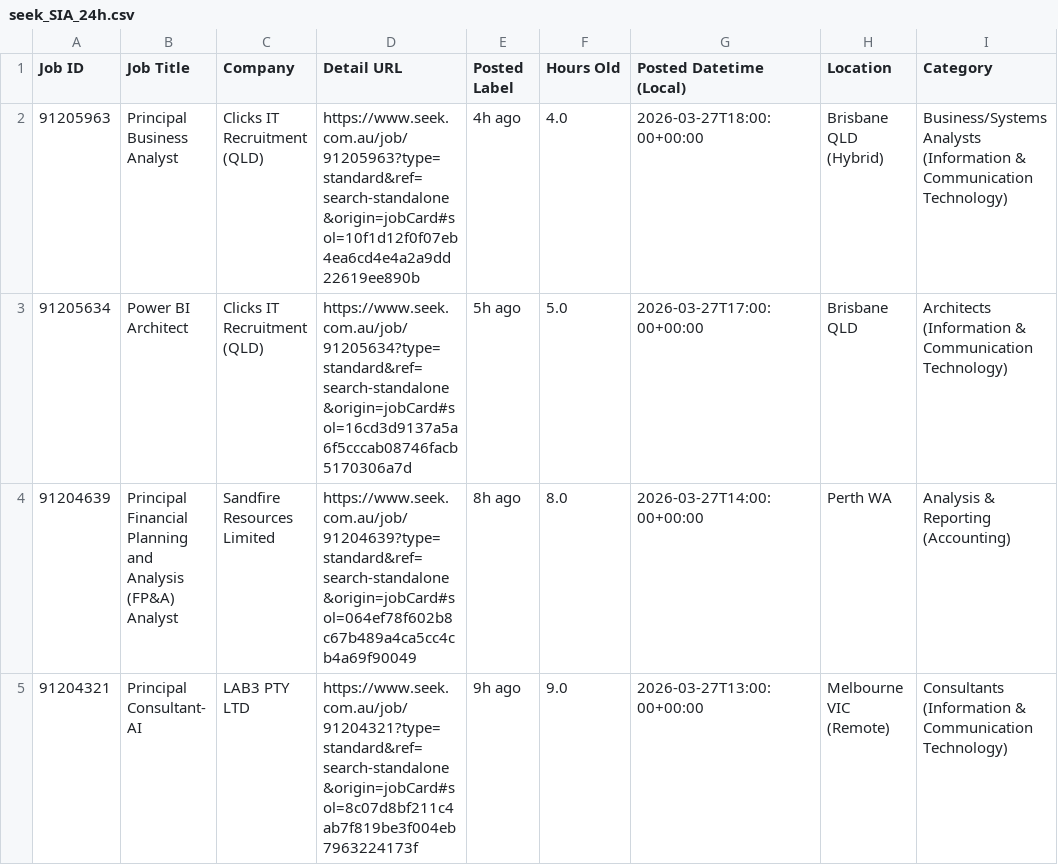
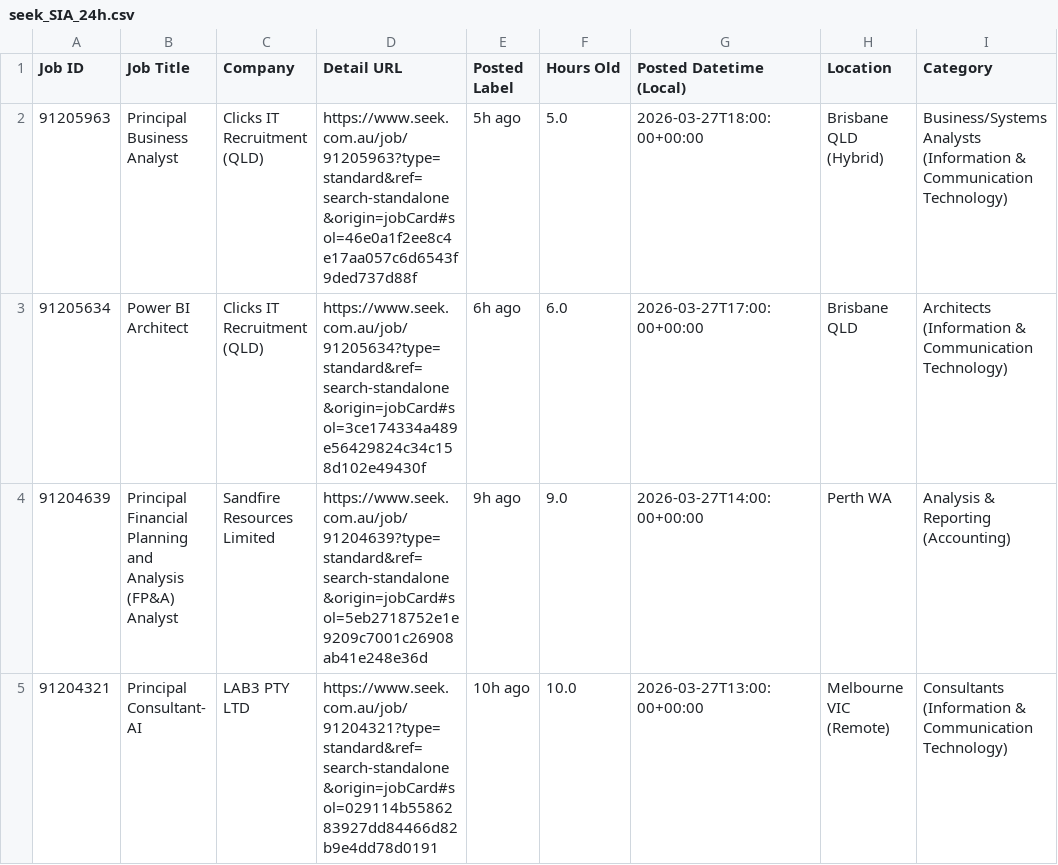
Before and after one commit to TIMXSHI/JobScrapper_SEEK_BA.BI, a CSV file: seek_SIA_24h.csv, drawn as a sheet; only a part is shown; the diff names each change by its address in the sheet, - before the commit and + after, or states it on an @@ line.

```diff
--- a/seek_SIA_24h.csv
+++ b/seek_SIA_24h.csv
-D2 (Detail URL): https://www.seek.com.au/job/91205963?type=standard&ref=search-standalone&origin=jobCard#sol=10f1d12f0f07eb4ea6cd4e4a2a9dd22619ee890b
+D2 (Detail URL): https://www.seek.com.au/job/91205963?type=standard&ref=search-standalone&origin=jobCard#sol=46e0a1f2ee8c4e17aa057c6d6543f9ded737d88f
-E2 (Posted Label): 4h ago
+E2 (Posted Label): 5h ago
-F2 (Hours Old): 4.0
+F2 (Hours Old): 5.0
-D3 (Detail URL): https://www.seek.com.au/job/91205634?type=standard&ref=search-standalone&origin=jobCard#sol=16cd3d9137a5a6f5cccab08746facb5170306a7d
+D3 (Detail URL): https://www.seek.com.au/job/91205634?type=standard&ref=search-standalone&origin=jobCard#sol=3ce174334a489e56429824c34c158d102e49430f
-E3 (Posted Label): 5h ago
+E3 (Posted Label): 6h ago
-F3 (Hours Old): 5.0
+F3 (Hours Old): 6.0
-D4 (Detail URL): https://www.seek.com.au/job/91204639?type=standard&ref=search-standalone&origin=jobCard#sol=064ef78f602b8c67b489a4ca5cc4cb4a69f90049
+D4 (Detail URL): https://www.seek.com.au/job/91204639?type=standard&ref=search-standalone&origin=jobCard#sol=5eb2718752e1e9209c7001c26908ab41e248e36d
-E4 (Posted Label): 8h ago
+E4 (Posted Label): 9h ago
-F4 (Hours Old): 8.0
+F4 (Hours Old): 9.0
-D5 (Detail URL): https://www.seek.com.au/job/91204321?type=standard&ref=search-standalone&origin=jobCard#sol=8c07d8bf211c4ab7f819be3f004eb7963224173f
+D5 (Detail URL): https://www.seek.com.au/job/91204321?type=standard&ref=search-standalone&origin=jobCard#sol=029114b5586283927dd84466d82b9e4dd78d0191
-E5 (Posted Label): 9h ago
+E5 (Posted Label): 10h ago
-F5 (Hours Old): 9.0
+F5 (Hours Old): 10.0
```
Also changed, not shown: seek_MLAI_24h.csv.
